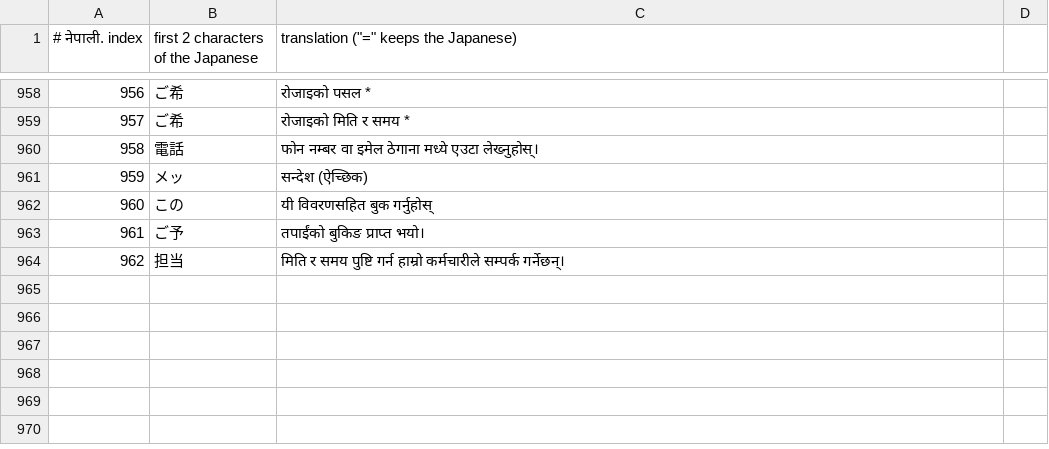
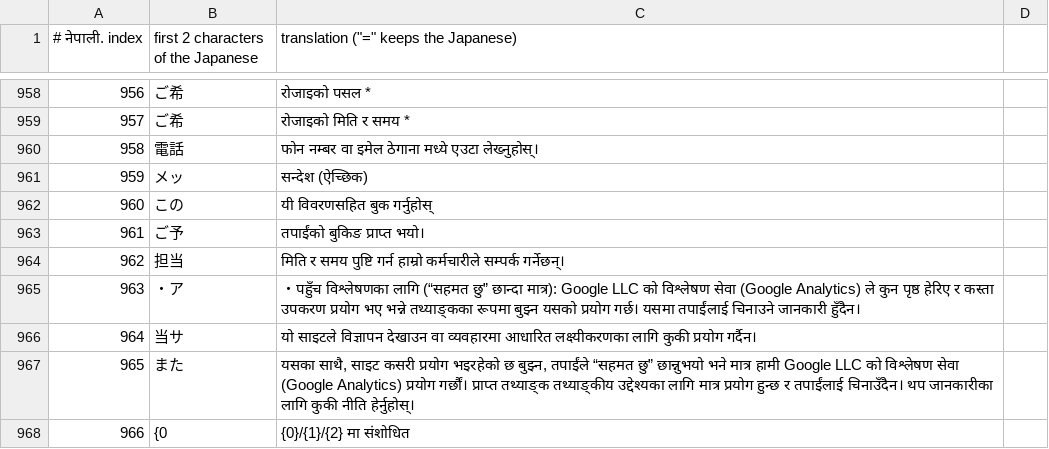
Before and after one commit to kaitorinihon244/kaitorinihon, a TSV file: work/i18n/tr/ne.tsv, drawn as a sheet; only a part is shown, gaps mark what is left out.

```diff
--- a/work/i18n/tr/ne.tsv
+++ b/work/i18n/tr/ne.tsv
@@ -964 +964,5 @@
 962|担当|मिति र समय पुष्टि गर्न हाम्रो कर्मचारीले सम्पर्क गर्नेछन्।
+963|・ア|・पहुँच विश्लेषणका लागि (“सहमत छु” छान्दा मात्र): Google LLC को विश्लेषण सेवा (Google Analytics) ले कुन पृष्ठ हेरिए र कस्ता उपकरण प्रयोग भए भन्ने तथ्याङ्कका रूपमा बुझ्न यसको प्रयोग गर्छ। यसमा तपाईंलाई चिनाउने जानकारी हुँदैन।
+964|当サ|यो साइटले विज्ञापन देखाउन वा व्यवहारमा आधारित लक्ष्यीकरणका लागि कुकी प्रयोग गर्दैन।
+965|また|यसका साथै, साइट कसरी प्रयोग भइरहेको छ बुझ्न, तपाईंले “सहमत छु” छान्नुभयो भने मात्र हामी Google LLC को विश्लेषण सेवा (Google Analytics) प्रयोग गर्छौं। प्राप्त तथ्याङ्क तथ्याङ्कीय उद्देश्यका लागि मात्र प्रयोग हुन्छ र तपाईंलाई चिनाउँदैन। थप जानकारीका लागि कुकी नीति हेर्नुहोस्।
+966|{0|{0}/{1}/{2} मा संशोधित
```
Also changed, not shown: work/i18n/tr/bn.tsv, work/i18n/tr/en.tsv, 18 other files.
